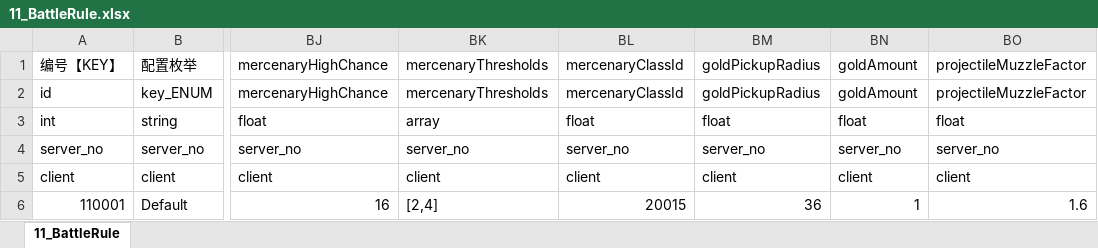
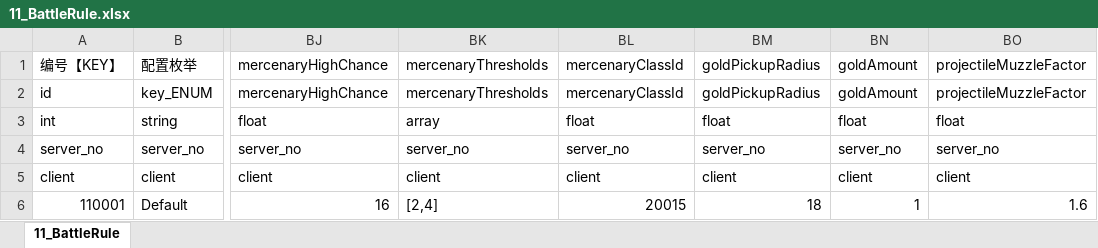
Before and after one commit to johnwhilb/dice, an Excel workbook: 其他游戏/snk/excel/11_BattleRule.xlsx, sheet 11_BattleRule, drawn as a sheet; only a part is shown, gaps mark what is left out; values as stored, in another font and other column widths than the file's, no borders; the diff names each change by its address in the sheet, - before the commit and + after, or states it on an @@ line.

```diff
--- a/其他游戏/snk/excel/11_BattleRule.xlsx (sheet 11_BattleRule)
+++ b/其他游戏/snk/excel/11_BattleRule.xlsx (sheet 11_BattleRule)
-BM6: 36
+BM6: 18
```
Also changed, not shown: 其他游戏/snk/excel/12_PlayerSkill.xlsx, 其他游戏/snk/excel/16_CombatRule.xlsx, 26 other files.
